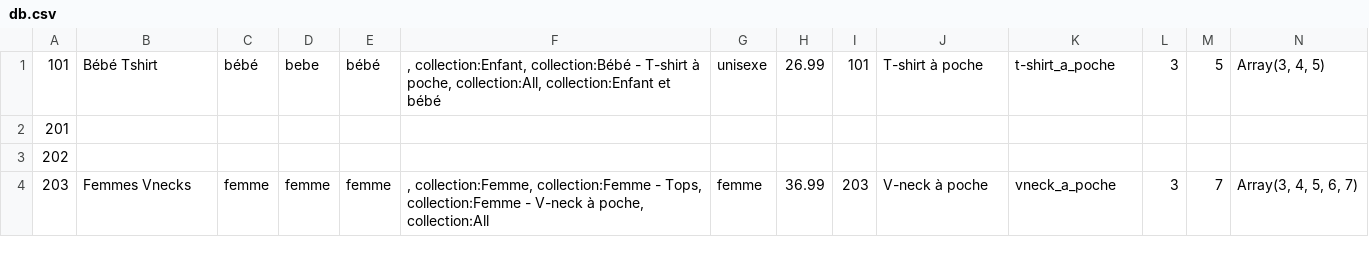
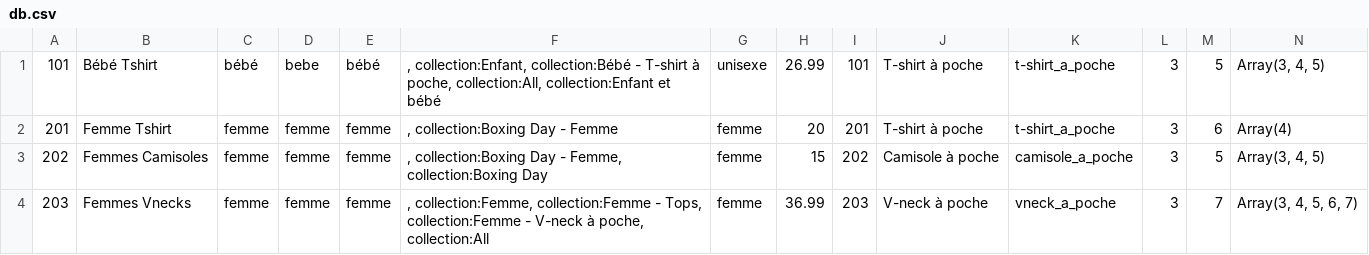
Before and after one commit to poches-et-fils/ImportationParfaite, a CSV file: db.csv, drawn as a sheet; only a part is shown; the diff covers the shown part only; the diff names each change by its address in the sheet, - before the commit and + after, or states it on an @@ line.

```diff
--- a/db.csv
+++ b/db.csv
-B2: (empty)
+B2: Femme Tshirt
-C2:C3: (empty)
+C2:C3: femme
-D2:D3: (empty)
+D2:D3: femme
-E2:E3: (empty)
+E2:E3: femme
-F2: (empty)
+F2: , collection:Boxing Day - Femme
-G2:G3: (empty)
+G2:G3: femme
-H2: (empty)
+H2: 20
-I2: (empty)
+I2: 201
-J2: (empty)
+J2: T-shirt à poche
-K2: (empty)
+K2: t-shirt_a_poche
-L2:L3: (empty)
+L2:L3: 3
-M2: (empty)
+M2: 6
-N2: (empty)
+N2: Array(4)
-B3: (empty)
+B3: Femmes Camisoles
-F3: (empty)
+F3: , collection:Boxing Day - Femme, collection:Boxing Day
-H3: (empty)
+H3: 15
-I3: (empty)
+I3: 202
-J3: (empty)
+J3: Camisole à poche
-K3: (empty)
+K3: camisole_a_poche
-M3: (empty)
+M3: 5
-N3: (empty)
+N3: Array(3, 4, 5)
```
Also changed, not shown: 1 removed row and 128 edited cells elsewhere in this file, 1 other file.
